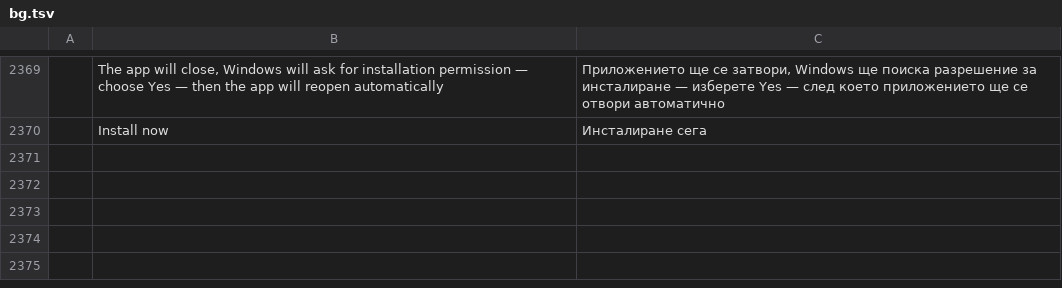
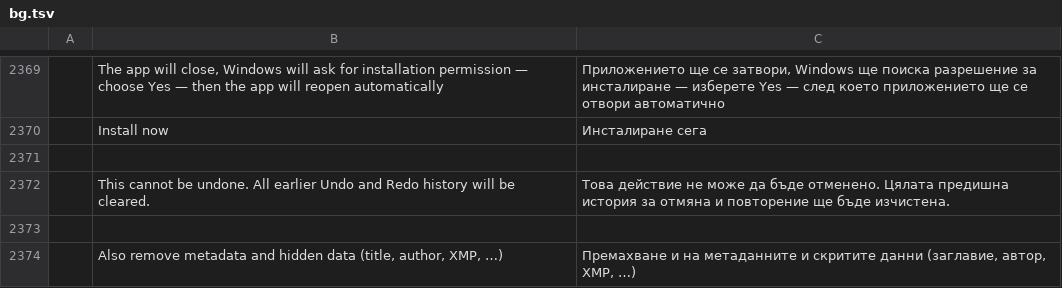
Before and after one commit to tuananhfr/pdfcraft, a TSV file: crates/ui-egui/src/i18n/bg.tsv, drawn as a sheet; only a part is shown, gaps mark what is left out; the diff names each change by its address in the sheet, - before the commit and + after, or states it on an @@ line.

```diff
--- a/crates/ui-egui/src/i18n/bg.tsv
+++ b/crates/ui-egui/src/i18n/bg.tsv
+row 2371: (empty)
+row 2372:  | This cannot be undone. All earlier Undo and Redo history will be cleared. | Това действие не може да бъде отменено. Цялата предишна история за отмяна и повторение ще бъде изчистена.
+row 2373: (empty)
+row 2374:  | Also remove metadata and hidden data (title, author, XMP, …) | Премахване и на метаданните и скритите данни (заглавие, автор, XMP, …)
```
Also changed, not shown: crates/ui-egui/src/i18n/el.tsv, crates/ui-egui/src/i18n/kk.tsv, 33 other files.
